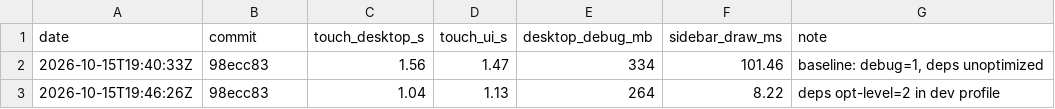
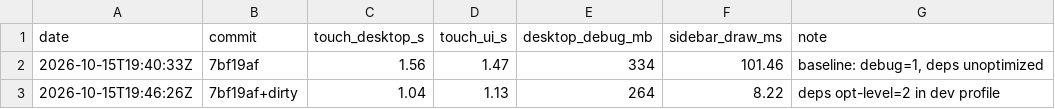
Before and after one commit to tobygodat/keystone, a TSV file: docs/perf-log.tsv, drawn as a sheet.

```diff
--- a/docs/perf-log.tsv
+++ b/docs/perf-log.tsv
@@ -1,3 +1,3 @@
 date	commit	touch_desktop_s	touch_ui_s	desktop_debug_mb	sidebar_draw_ms	note
-2026-10-15T19:40:33Z	98ecc83	1.56	1.47	334	101.46	baseline: debug=1, deps unoptimized
-2026-10-15T19:46:26Z	98ecc83	1.04	1.13	264	8.22	deps opt-level=2 in dev profile
+2026-10-15T19:40:33Z	7bf19af	1.56	1.47	334	101.46	baseline: debug=1, deps unoptimized
+2026-10-15T19:46:26Z	7bf19af+dirty	1.04	1.13	264	8.22	deps opt-level=2 in dev profile
```
Also changed, not shown: 3 other files.
